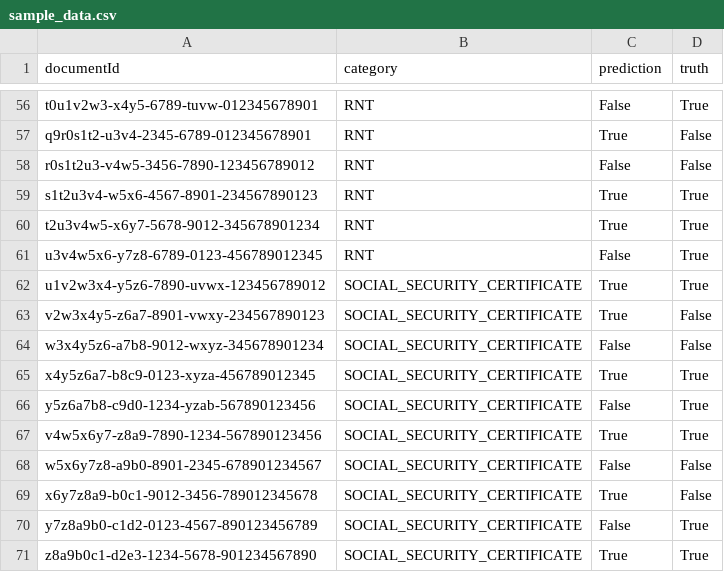
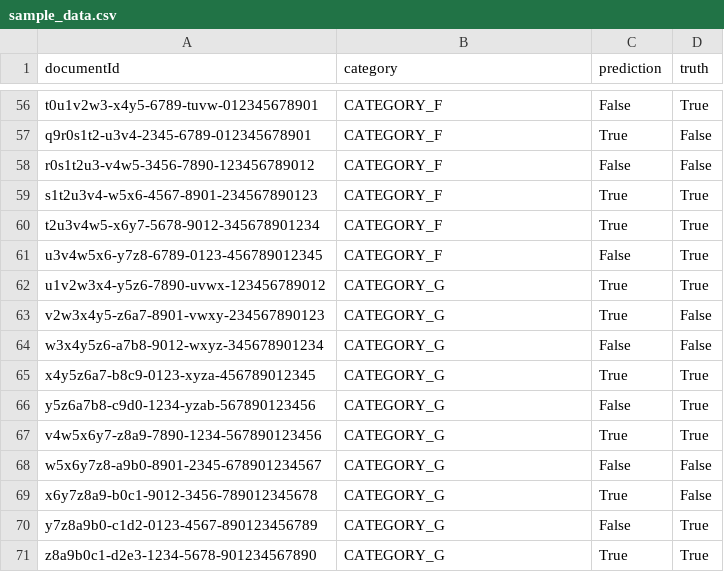
Before and after one commit to SoCrespo/classification-metrics, a CSV file: sample_data.csv, drawn as a sheet; only a part is shown, gaps mark what is left out; the diff covers the shown part only; the diff names each change by its address in the sheet, - before the commit and + after, or states it on an @@ line.

Commit message:
Update category labels in sample data for improved clarity

```diff
--- a/sample_data.csv
+++ b/sample_data.csv
-B56:B61 (category): RNT
+B56:B61 (category): CATEGORY_F
-B62:B71 (category): SOCIAL_SECURITY_CERTIFICATE
+B62:B71 (category): CATEGORY_G
```
Also changed, not shown: 54 edited cells elsewhere in this file.
